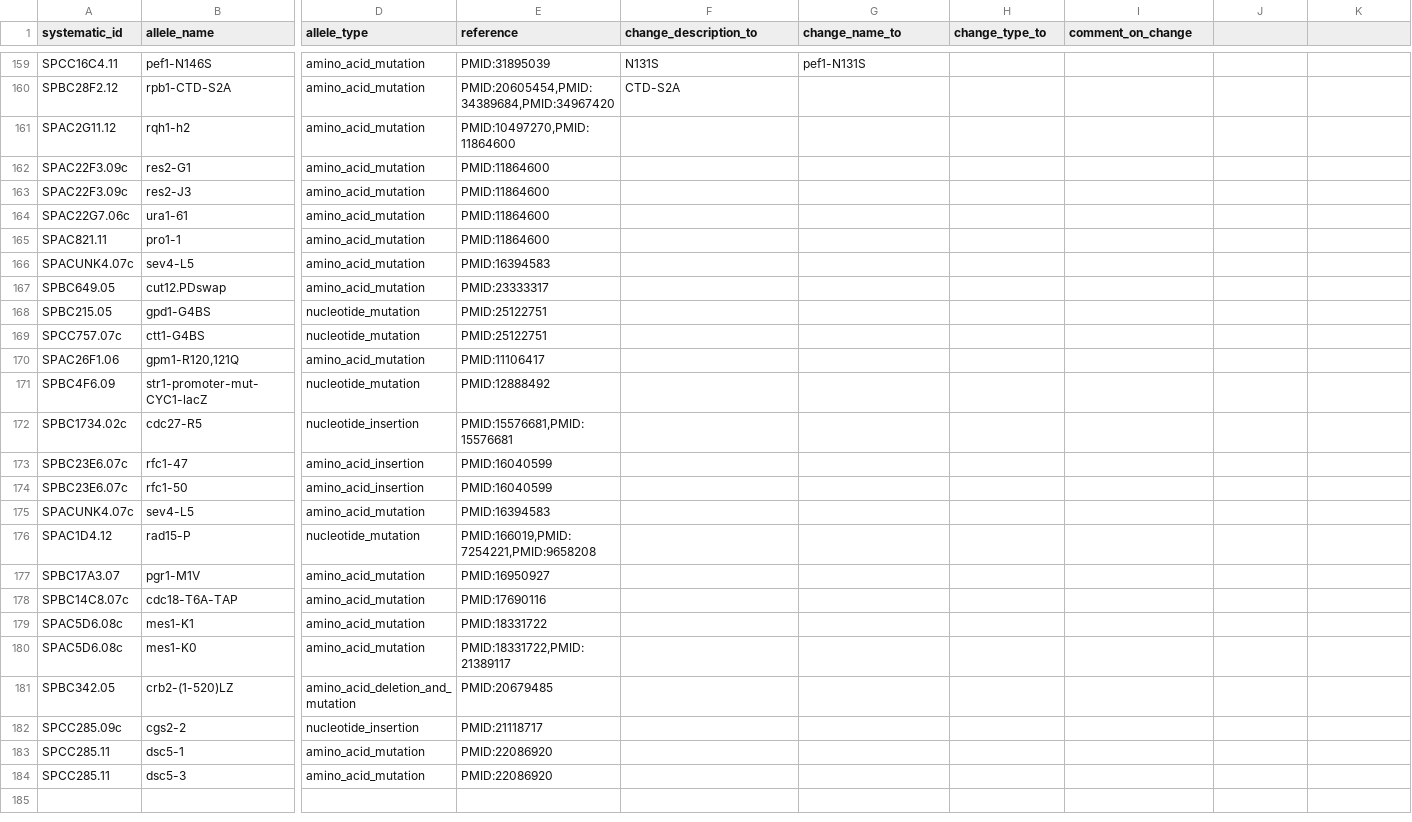
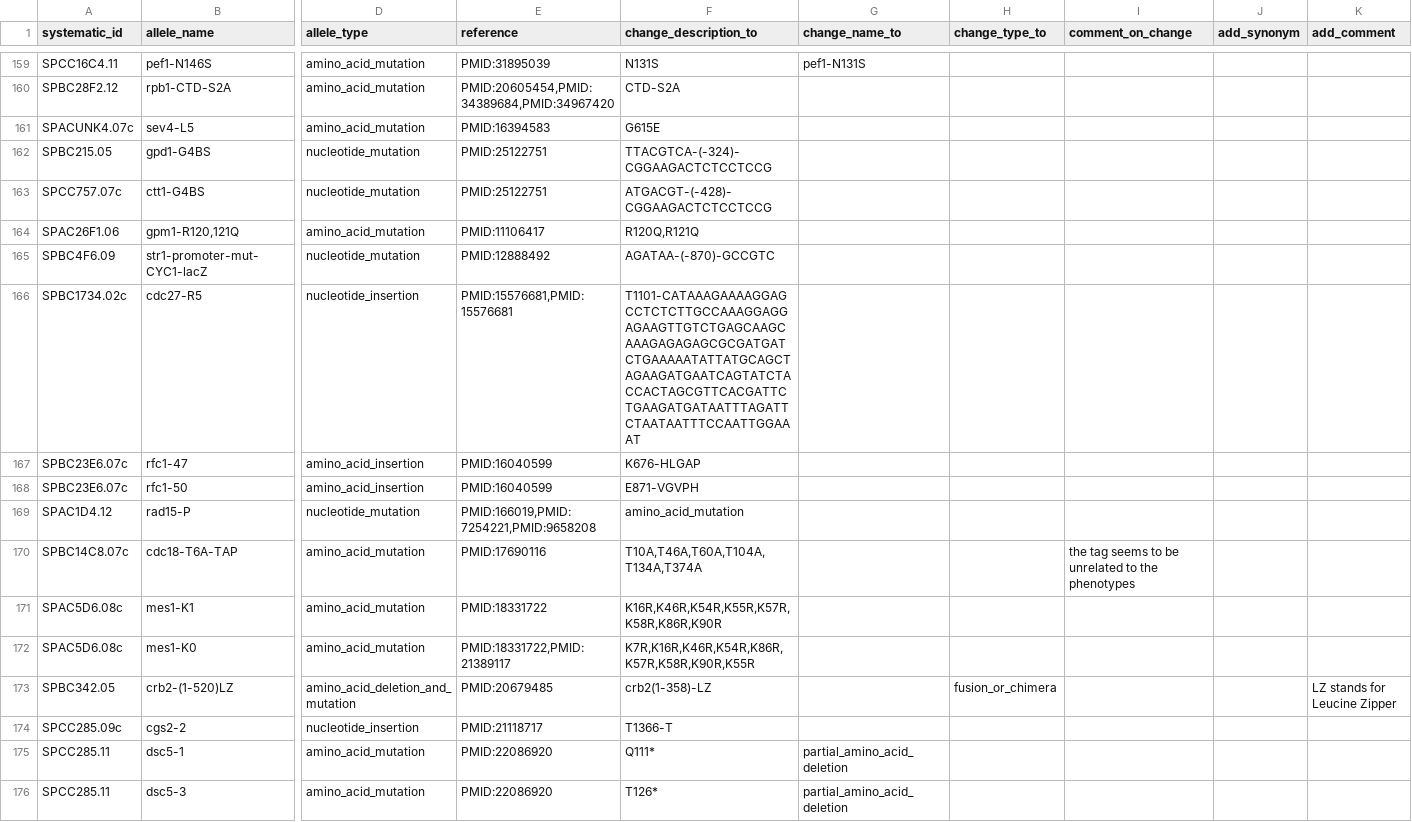
Before and after one commit to pombase/allele_qc, a TSV file: manual_fixes_pombase/manual_cannot_fix_new.tsv, drawn as a sheet; only a part is shown, gaps mark what is left out; removed rows and columns are numbered as before the commit, all else as after; rows hold the shown columns only; the diff names each change by its address in the sheet, - before the commit and + after, or states it on an @@ line.

```diff
--- a/manual_fixes_pombase/manual_cannot_fix_new.tsv
+++ b/manual_fixes_pombase/manual_cannot_fix_new.tsv
-J1: (empty)
+J1: add_synonym
-K1: (empty)
+K1: add_comment
-row 161: SPAC2G11.12 | rqh1-h2 | amino_acid_mutation | PMID:10497270,PMID:11864600
-row 162: SPAC22F3.09c | res2-G1 | amino_acid_mutation | PMID:11864600
-row 163: SPAC22F3.09c | res2-J3 | amino_acid_mutation | PMID:11864600
-row 164: SPAC22G7.06c | ura1-61 | amino_acid_mutation | PMID:11864600
-row 165: SPAC821.11 | pro1-1 | amino_acid_mutation | PMID:11864600
-F161 (change_description_to): (empty)
+F161 (change_description_to): G615E
-row 167: SPBC649.05 | cut12.PDswap | amino_acid_mutation | PMID:23333317
-F162 (change_description_to): (empty)
+F162 (change_description_to): TTACGTCA-(-324)-CGGAAGACTCTCCTCCG
-F163 (change_description_to): (empty)
+F163 (change_description_to): ATGACGT-(-428)-CGGAAGACTCTCCTCCG
-F164 (change_description_to): (empty)
+F164 (change_description_to): R120Q,R121Q
-F165 (change_description_to): (empty)
+F165 (change_description_to): AGATAA-(-870)-GCCGTC
-F166 (change_description_to): (empty)
+F166 (change_description_to): T1101-CATAAAGAAAAGGAGCCTCTCTTGCCAAAGGAGGAGAAGTTGTCTGAGCAAGCAAAGAGAGAGCGCGATGATCTGAAAAATATTATGCAGCTAGAAGATGAATCAGTATCTACCACTAGCGTTCACGATTCTGAAGATGATAATTTAGATTCTAATAATTTCCAATTGGAAAT
-F167 (change_description_to): (empty)
+F167 (change_description_to): K676-HLGAP
-F168 (change_description_to): (empty)
+F168 (change_description_to): E871-VGVPH
-row 175: SPACUNK4.07c | sev4-L5 | amino_acid_mutation | PMID:16394583
-F169 (change_description_to): (empty)
+F169 (change_description_to): amino_acid_mutation
-row 177: SPBC17A3.07 | pgr1-M1V | amino_acid_mutation | PMID:16950927
-F170 (change_description_to): (empty)
+F170 (change_description_to): T10A,T46A,T60A,T104A,T134A,T374A
-I170 (comment_on_change): (empty)
+I170 (comment_on_change): the tag seems to be unrelated to the phenotypes
-F171 (change_description_to): (empty)
+F171 (change_description_to): K16R,K46R,K54R,K55R,K57R,K58R,K86R,K90R
-F172 (change_description_to): (empty)
+F172 (change_description_to): K7R,K16R,K46R,K54R,K86R,K57R,K58R,K90R,K55R
-F173 (change_description_to): (empty)
+F173 (change_description_to): crb2(1-358)-LZ
-H173 (change_type_to): (empty)
+H173 (change_type_to): fusion_or_chimera
-K173 (add_comment): (empty)
+K173 (add_comment): LZ stands for Leucine Zipper
-F174 (change_description_to): (empty)
+F174 (change_description_to): T1366-T
-F175 (change_description_to): (empty)
+F175 (change_description_to): Q111*
-G175:G176 (change_name_to): (empty)
+G175:G176 (change_name_to): partial_amino_acid_deletion
-F176 (change_description_to): (empty)
+F176 (change_description_to): T126*
```
Also changed, not shown: manual_fixes_pombase/cannot_find.tsv.
